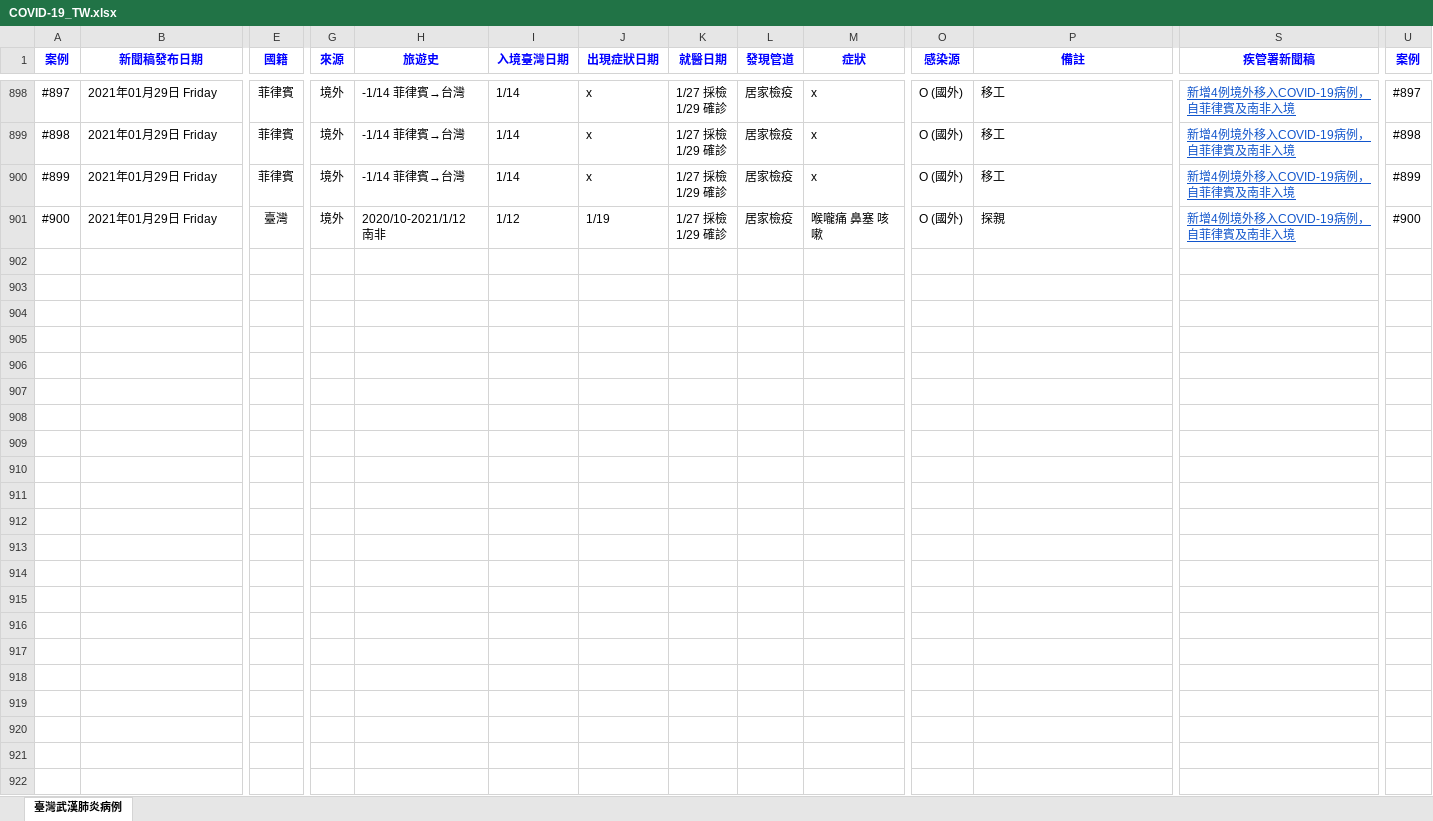
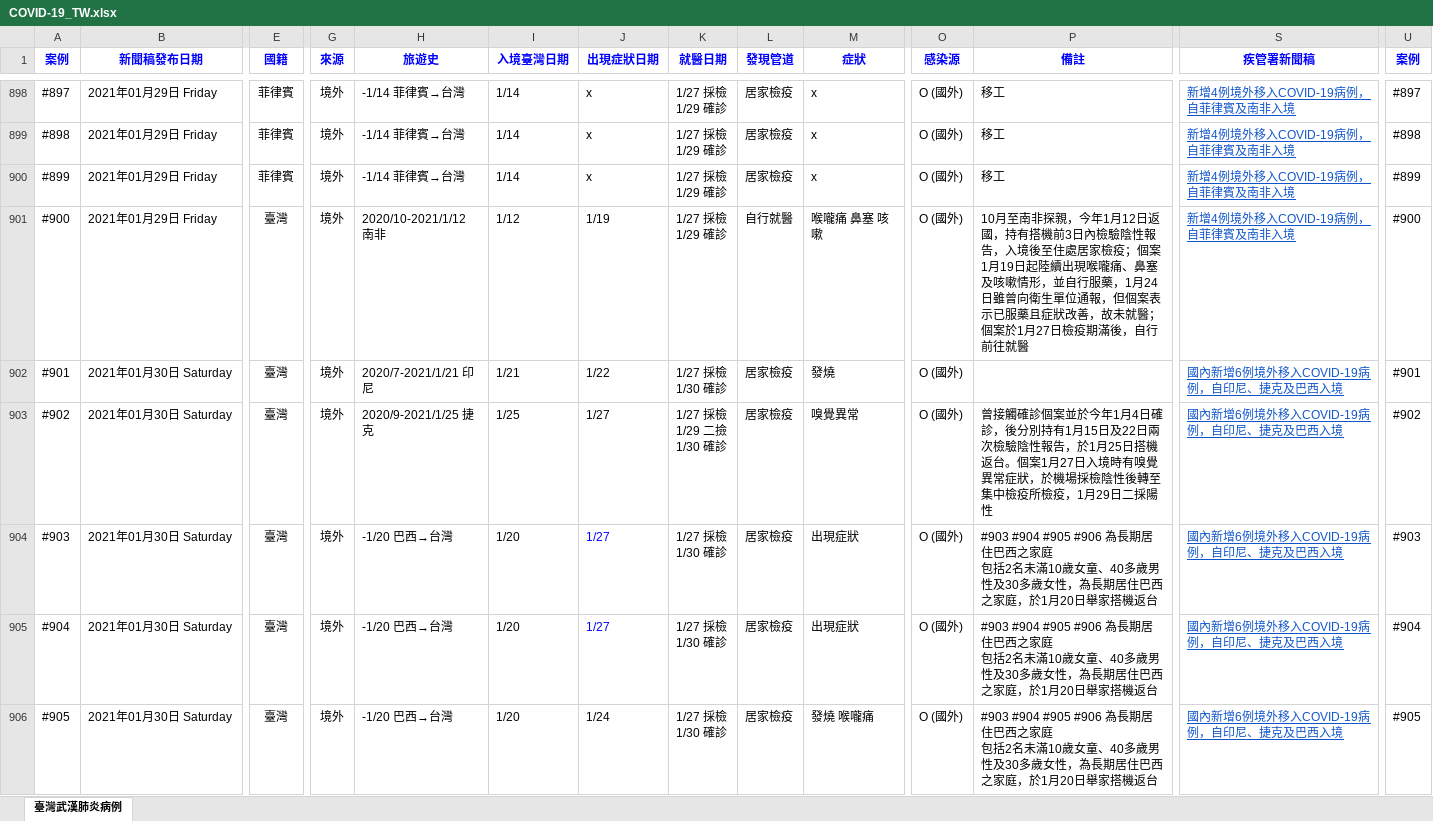
Before and after one commit to AlcHawk/dashcovid19, an Excel workbook: Data/COVID-19_TW.xlsx, sheet 臺灣武漢肺炎病例, drawn as a sheet; only a part is shown, gaps mark what is left out; values as stored, in another font and other column widths than the file's, no borders; charts and pictures and conditional formats and table styles not drawn; rows hold the shown columns only; ↵ is a line break in a cell; the diff covers the shown part only; the diff names each change by its address in the sheet, - before the commit and + after, or states it on an @@ line.

Commit message:
Update CDC Press and COVID-19 Statistic on 20210131

```diff
--- a/Data/COVID-19_TW.xlsx (sheet 臺灣武漢肺炎病例)
+++ b/Data/COVID-19_TW.xlsx (sheet 臺灣武漢肺炎病例)
-L901 (發現管道): 居家檢疫
+L901 (發現管道): 自行就醫
-P901 (備註): 探親
+P901 (備註): 10月至南非探親，今年1月12日返國，持有搭機前3日內檢驗陰性報告，入境後至住處居家檢疫；個案1月19日起陸續出現喉嚨痛、鼻塞及咳嗽情形，並自行服藥，1月24日雖曾向衛生單位通報，但個案表示已服藥且症狀改善，故未就醫；個案於1月27日檢疫期滿後，自行前往就醫
+row 902: #901 | 2021年01月30日 Saturday | 臺灣 | 境外 | 2020/7-2021/1/21 印尼 | 1/21 | 1/22 | 1/27 採檢 ↵ 1/30 確診 | 居家檢疫 | 發燒 | O (國外) |  | 國內新增6例境外移入COVID-19病例，自印尼、捷克及巴西入境 | #901
+row 903: #902 | 2021年01月30日 Saturday | 臺灣 | 境外 | 2020/9-2021/1/25 捷克 | 1/25 | 1/27 | 1/27 採檢 ↵ 1/29 二撿 ↵ 1/30 確診 | 居家檢疫 | 嗅覺異常 | O (國外) | 曾接觸確診個案並於今年1月4日確診，後分別持有1月15日及22日兩次檢驗陰性報告，於1月25日搭機返台。個案1月27日入境時有嗅覺異常症狀，於機場採檢陰性後轉至集中檢疫所檢疫，1月29日二採陽性 | 國內新增6例境外移入COVID-19病例，自印尼、捷克及巴西入境 | #902
+row 904: #903 | 2021年01月30日 Saturday | 臺灣 | 境外 | -1/20 巴西→台灣 | 1/20 | 1/27 | 1/27 採檢 ↵ 1/30 確診 | 居家檢疫 | 出現症狀 | O (國外) | #903 #904 #905 #906 為長期居住巴西之家庭 ↵ 包括2名未滿10歲女童、40多歲男性及30多歲女性，為長期居住巴西之家庭，於1月20日舉家搭機返台 | 國內新增6例境外移入COVID-19病例，自印尼、捷克及巴西入境 | #903
+row 905: #904 | 2021年01月30日 Saturday | 臺灣 | 境外 | -1/20 巴西→台灣 | 1/20 | 1/27 | 1/27 採檢 ↵ 1/30 確診 | 居家檢疫 | 出現症狀 | O (國外) | #903 #904 #905 #906 為長期居住巴西之家庭 ↵ 包括2名未滿10歲女童、40多歲男性及30多歲女性，為長期居住巴西之家庭，於1月20日舉家搭機返台 | 國內新增6例境外移入COVID-19病例，自印尼、捷克及巴西入境 | #904
+row 906: #905 | 2021年01月30日 Saturday | 臺灣 | 境外 | -1/20 巴西→台灣 | 1/20 | 1/24 | 1/27 採檢 ↵ 1/30 確診 | 居家檢疫 | 發燒 喉嚨痛 | O (國外) | #903 #904 #905 #906 為長期居住巴西之家庭 ↵ 包括2名未滿10歲女童、40多歲男性及30多歲女性，為長期居住巴西之家庭，於1月20日舉家搭機返台 | 國內新增6例境外移入COVID-19病例，自印尼、捷克及巴西入境 | #905
```
Also changed, not shown: 5 added rows and 1 edited cell elsewhere in this sheet, Data/CDC_Press List.xlsx.
